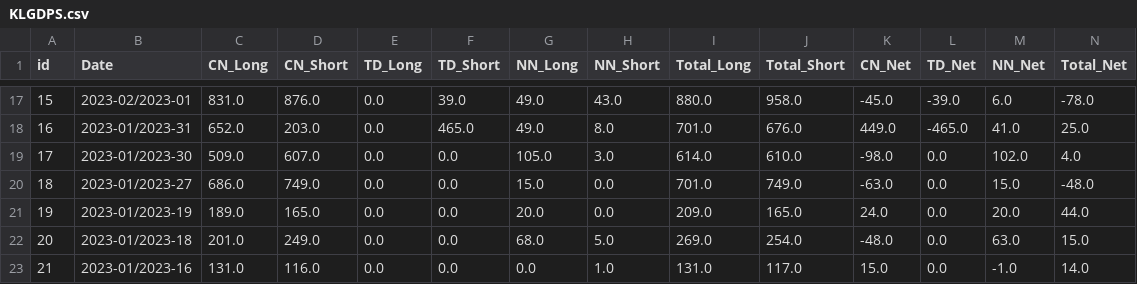
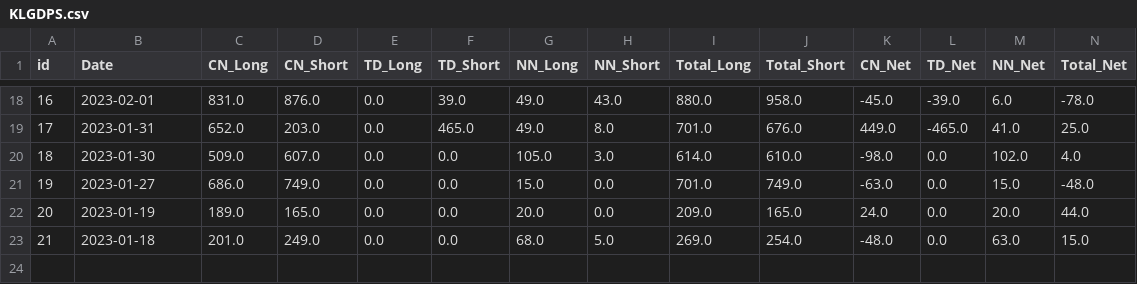
Before and after one commit to TrungMC/TKGG, a CSV file: data/KLGDPS.csv, drawn as a sheet; only a part is shown, gaps mark what is left out; the diff covers the shown part only.

```diff
--- a/data/KLGDPS.csv
+++ b/data/KLGDPS.csv
@@ -17,7 +18,6 @@ id,Date,CN_Long,CN_Short,TD_Long,TD_Short,NN_Long,NN_Short,Total_Long,Total_Shor
-15,2023-02/2023-01,831.0,876.0,0.0,39.0,49.0,43.0,880.0,958.0,-45.0,-39.0,6.0,-78.0
-16,2023-01/2023-31,652.0,203.0,0.0,465.0,49.0,8.0,701.0,676.0,449.0,-465.0,41.0,25.0
-17,2023-01/2023-30,509.0,607.0,0.0,0.0,105.0,3.0,614.0,610.0,-98.0,0.0,102.0,4.0
-18,2023-01/2023-27,686.0,749.0,0.0,0.0,15.0,0.0,701.0,749.0,-63.0,0.0,15.0,-48.0
-19,2023-01/2023-19,189.0,165.0,0.0,0.0,20.0,0.0,209.0,165.0,24.0,0.0,20.0,44.0
-20,2023-01/2023-18,201.0,249.0,0.0,0.0,68.0,5.0,269.0,254.0,-48.0,0.0,63.0,15.0
-21,2023-01/2023-16,131.0,116.0,0.0,0.0,0.0,1.0,131.0,117.0,15.0,0.0,-1.0,14.0
+16,2023-02-01,831.0,876.0,0.0,39.0,49.0,43.0,880.0,958.0,-45.0,-39.0,6.0,-78.0
+17,2023-01-31,652.0,203.0,0.0,465.0,49.0,8.0,701.0,676.0,449.0,-465.0,41.0,25.0
+18,2023-01-30,509.0,607.0,0.0,0.0,105.0,3.0,614.0,610.0,-98.0,0.0,102.0,4.0
+19,2023-01-27,686.0,749.0,0.0,0.0,15.0,0.0,701.0,749.0,-63.0,0.0,15.0,-48.0
+20,2023-01-19,189.0,165.0,0.0,0.0,20.0,0.0,209.0,165.0,24.0,0.0,20.0,44.0
+21,2023-01-18,201.0,249.0,0.0,0.0,68.0,5.0,269.0,254.0,-48.0,0.0,63.0,15.0
```
Also changed, not shown: 1 added row and 30 edited cells elsewhere in this file, data/KLGDCS.csv, data/KLMB.csv, 2 other files.
